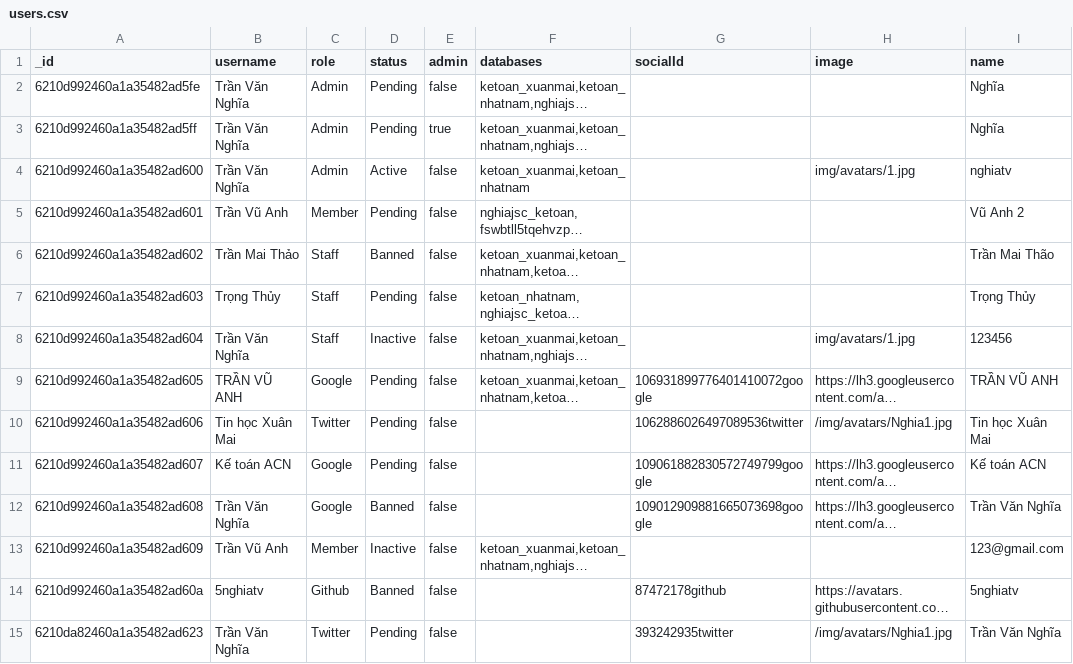
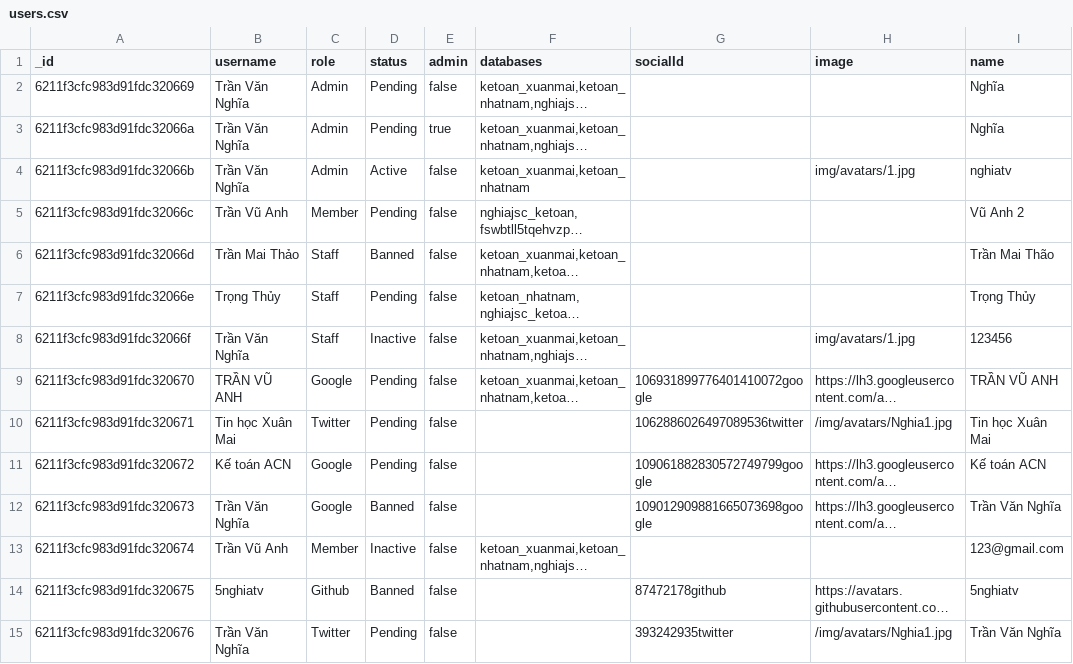
Before and after one commit to 5nghiatv/ktacn, a CSV file: server/backup/users.csv, drawn as a sheet; only a part is shown; long unchanged cells end in …; the diff names each change by its address in the sheet, - before the commit and + after, or states it on an @@ line.

```diff
--- a/server/backup/users.csv
+++ b/server/backup/users.csv
-A2 (_id): 6210d992460a1a35482ad5fe
+A2 (_id): 6211f3cfc983d91fdc320669
-A3 (_id): 6210d992460a1a35482ad5ff
+A3 (_id): 6211f3cfc983d91fdc32066a
-A4 (_id): 6210d992460a1a35482ad600
+A4 (_id): 6211f3cfc983d91fdc32066b
-A5 (_id): 6210d992460a1a35482ad601
+A5 (_id): 6211f3cfc983d91fdc32066c
-A6 (_id): 6210d992460a1a35482ad602
+A6 (_id): 6211f3cfc983d91fdc32066d
-A7 (_id): 6210d992460a1a35482ad603
+A7 (_id): 6211f3cfc983d91fdc32066e
-A8 (_id): 6210d992460a1a35482ad604
+A8 (_id): 6211f3cfc983d91fdc32066f
-A9 (_id): 6210d992460a1a35482ad605
+A9 (_id): 6211f3cfc983d91fdc320670
-A10 (_id): 6210d992460a1a35482ad606
+A10 (_id): 6211f3cfc983d91fdc320671
-A11 (_id): 6210d992460a1a35482ad607
+A11 (_id): 6211f3cfc983d91fdc320672
-A12 (_id): 6210d992460a1a35482ad608
+A12 (_id): 6211f3cfc983d91fdc320673
-A13 (_id): 6210d992460a1a35482ad609
+A13 (_id): 6211f3cfc983d91fdc320674
-A14 (_id): 6210d992460a1a35482ad60a
+A14 (_id): 6211f3cfc983d91fdc320675
-A15 (_id): 6210da82460a1a35482ad623
+A15 (_id): 6211f3cfc983d91fdc320676
```
Also changed, not shown: server/backup/customers.csv, server/backup/employees.csv, 8 other files.
